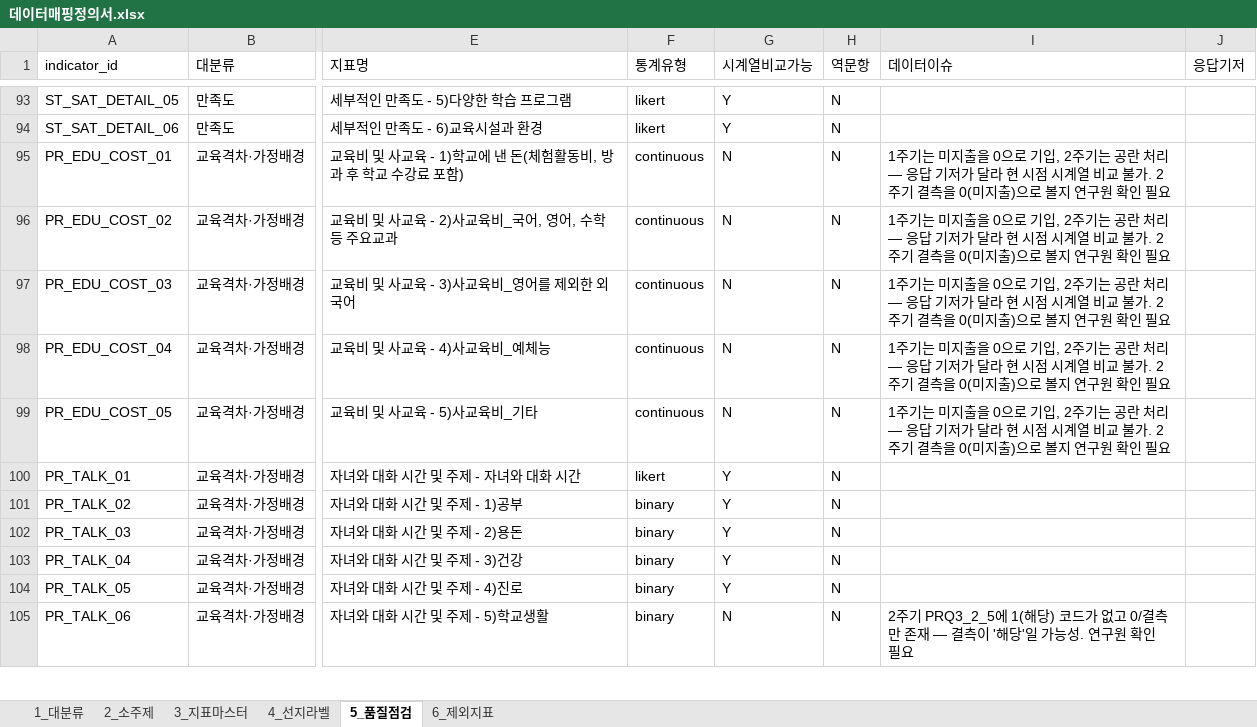
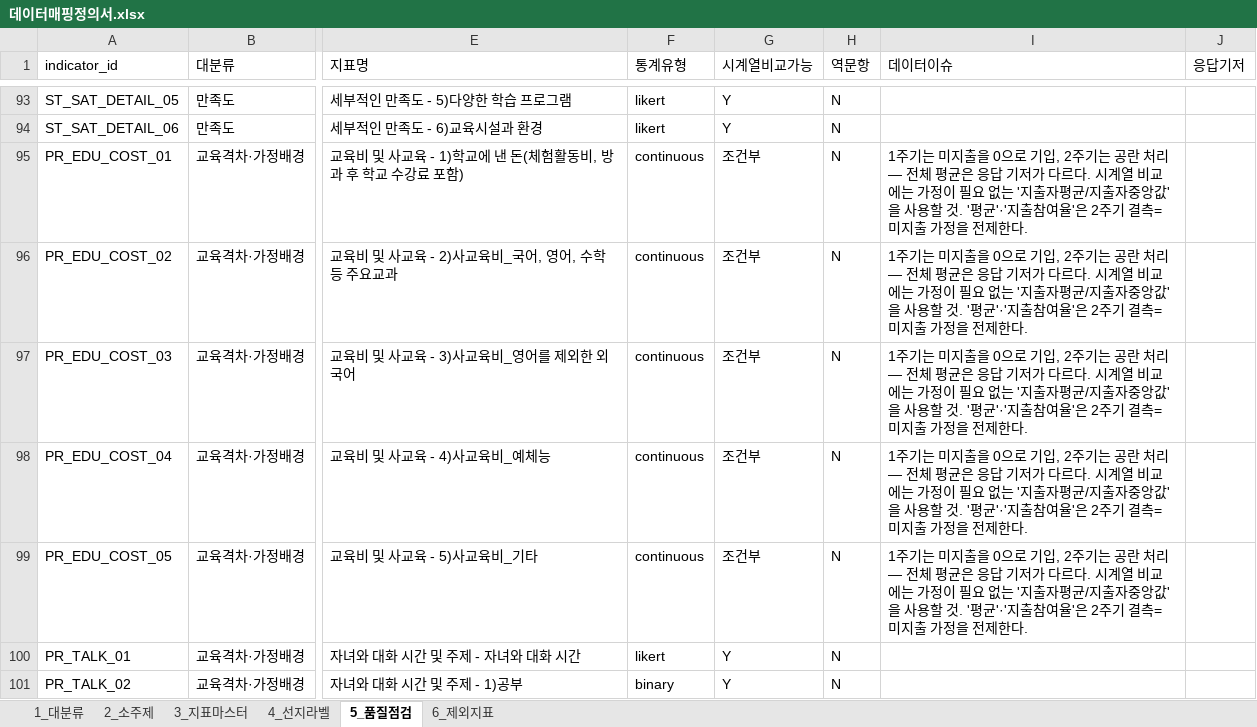
Before and after one commit to memorylane-dev/gie-panel, an Excel workbook: delivery/업체전달_데이터셋_v1/01_정의/데이터매핑정의서.xlsx, sheet 5_품질점검, drawn as a sheet; only a part is shown, gaps mark what is left out; the shorter side is filled out with more unchanged rows; values as stored, in another font and other column widths than the file's, no borders; the diff names each change by its address in the sheet, - before the commit and + after, or states it on an @@ line.

```diff
--- a/delivery/업체전달_데이터셋_v1/01_정의/데이터매핑정의서.xlsx (sheet 5_품질점검)
+++ b/delivery/업체전달_데이터셋_v1/01_정의/데이터매핑정의서.xlsx (sheet 5_품질점검)
-G95:G99 (시계열비교가능): N
+G95:G99 (시계열비교가능): 조건부
-I95:I99 (데이터이슈): …처리 — 응답 기저가 달라 현 시점 시계열 비교 불가. 2주기 결측을 0(미지출)으로 볼지 연구원 확인 필요
+I95:I99 (데이터이슈): …처리 — 전체 평균은 응답 기저가 다르다. 시계열 비교에는 가정이 필요 없는 '지출자평균/지출자중앙값'을 사용할 것. '평균'·'지출참여율'은 2주기 결측=미지출 가정을 전제한다.
```
Also changed, not shown: sheet 6_제외지표, sheet 3_지표마스터, 12 other files.
